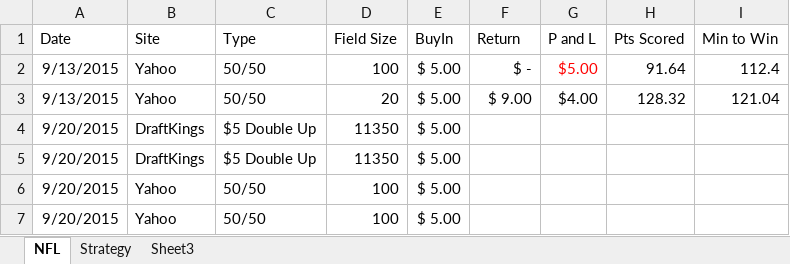
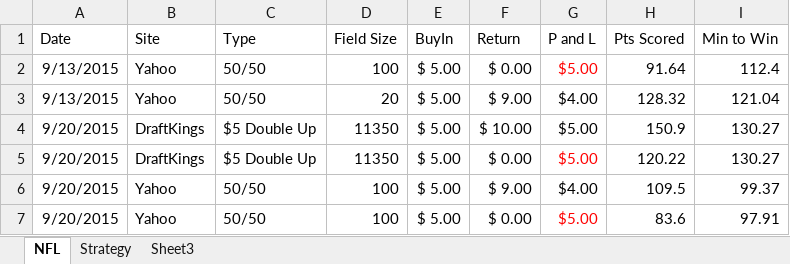
Before and after one commit to elkapalkaproduction/Python_Scripts, an Excel workbook: Daily Fantasy.xlsx, sheet NFL, drawn as a sheet; values as stored, in another font and other column widths than the file's, no borders; the diff names each change by its address in the sheet, - before the commit and + after, or states it on an @@ line.

Commit message:
Results update

```diff
--- a/Daily Fantasy.xlsx (sheet NFL)
+++ b/Daily Fantasy.xlsx (sheet NFL)
-F2 (Return): $ -
+F2 (Return): $ 0.00
-F4 (Return): (empty)
+F4 (Return): $ 10.00
-G4:G5 (P and L): (empty)
+G4:G5 (P and L): $5.00
-H4 (Pts Scored): (empty)
+H4 (Pts Scored): 150.9
-I4:I5 (Min to Win): (empty)
+I4:I5 (Min to Win): 130.27
-F5 (Return): (empty)
+F5 (Return): $ 0.00
-H5 (Pts Scored): (empty)
+H5 (Pts Scored): 120.22
-F6 (Return): (empty)
+F6 (Return): $ 9.00
-G6 (P and L): (empty)
+G6 (P and L): $4.00
-H6 (Pts Scored): (empty)
+H6 (Pts Scored): 109.5
-I6 (Min to Win): (empty)
+I6 (Min to Win): 99.37
-F7 (Return): (empty)
+F7 (Return): $ 0.00
-G7 (P and L): (empty)
+G7 (P and L): $5.00
-H7 (Pts Scored): (empty)
+H7 (Pts Scored): 83.6
-I7 (Min to Win): (empty)
+I7 (Min to Win): 97.91
```
